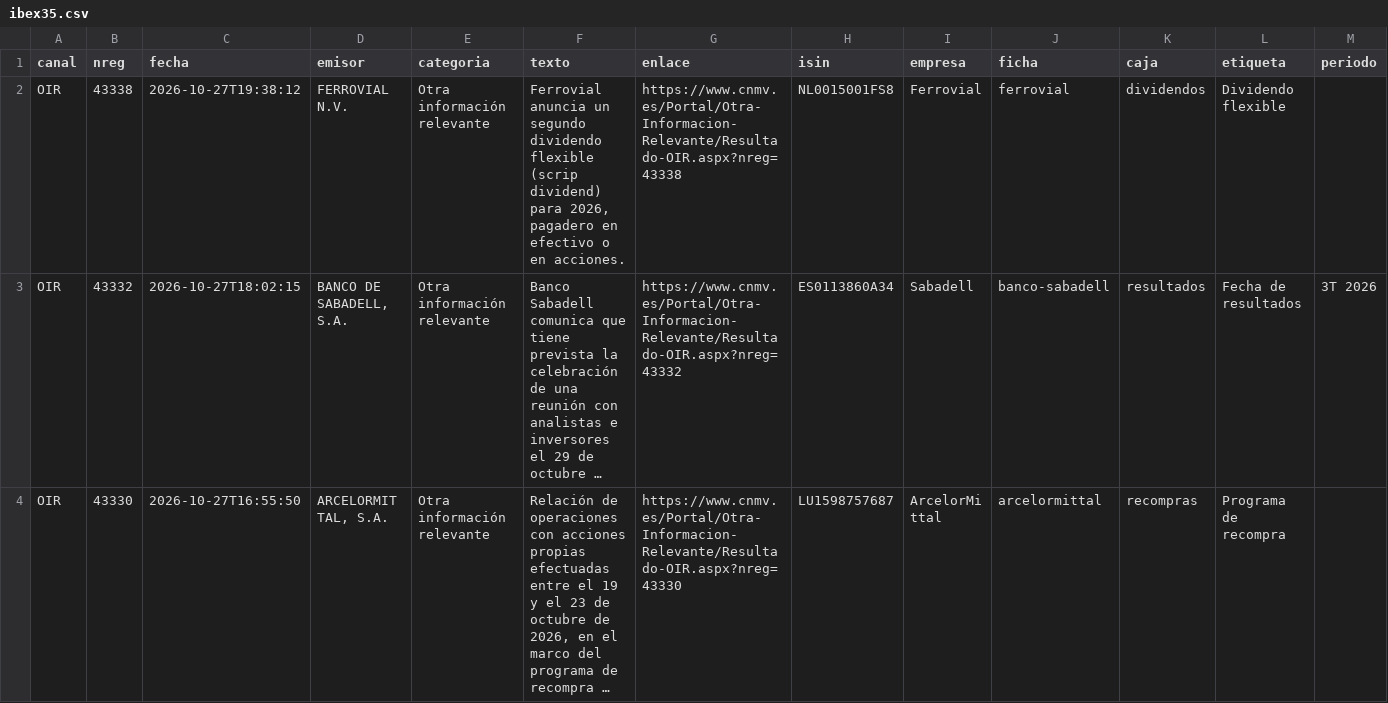
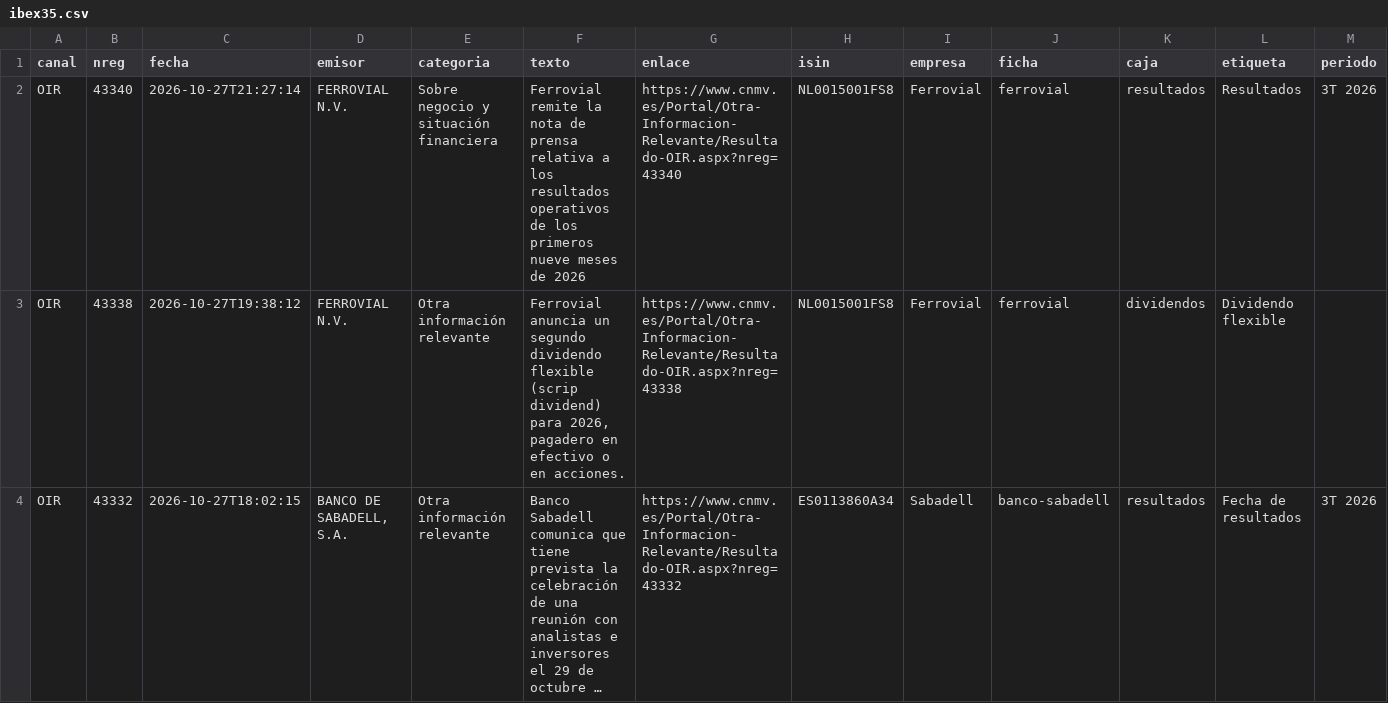
Before and after one commit to elespeculador-datos/ifg, a CSV file: docs/cnmv/datos/ibex35.csv, drawn as a sheet; only a part is shown; the shorter side is filled out with more unchanged rows; long unchanged cells end in …; rows hold the shown columns only; the diff names each change by its address in the sheet, - before the commit and + after, or states it on an @@ line.

```diff
--- a/docs/cnmv/datos/ibex35.csv
+++ b/docs/cnmv/datos/ibex35.csv
+row 2: OIR | 43340 | 2026-10-27T21:27:14 | FERROVIAL N.V. | Sobre negocio y situación financiera | Ferrovial remite la nota de prensa relativa a los resultados operativos de los primeros nueve meses de 2026 | https://www.cnmv.es/Portal/Otra-Informacion-Relevante/Resultado-OIR.aspx?nreg=43340 | NL0015001FS8 | Ferrovial | ferrovial | resultados | Resultados | 3T 2026
```
Also changed, not shown: docs/cnmv/datos/comunicados.csv, 42 other files.
